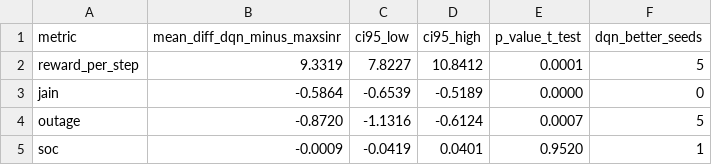
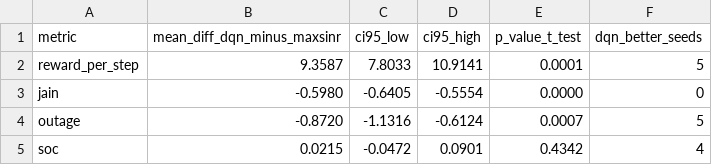
Before and after one commit to hmatadhi/haps_ground_communications, a CSV file: data/processed/dqn_multiseed/paired.csv, drawn as a sheet.

```diff
--- a/data/processed/dqn_multiseed/paired.csv
+++ b/data/processed/dqn_multiseed/paired.csv
@@ -1,5 +1,5 @@
 metric,mean_diff_dqn_minus_maxsinr,ci95_low,ci95_high,p_value_t_test,dqn_better_seeds
-reward_per_step,9.3319,7.8227,10.8412,0.0001,5
-jain,-0.5864,-0.6539,-0.5189,0.0000,0
+reward_per_step,9.3587,7.8033,10.9141,0.0001,5
+jain,-0.5980,-0.6405,-0.5554,0.0000,0
 outage,-0.8720,-1.1316,-0.6124,0.0007,5
-soc,-0.0009,-0.0419,0.0401,0.9520,1
+soc,0.0215,-0.0472,0.0901,0.4342,4
```
Also changed, not shown: data/processed/dqn_real/comparison_episodes.csv, data/processed/dqn_real/eval_episodes.csv, 52 other files.
